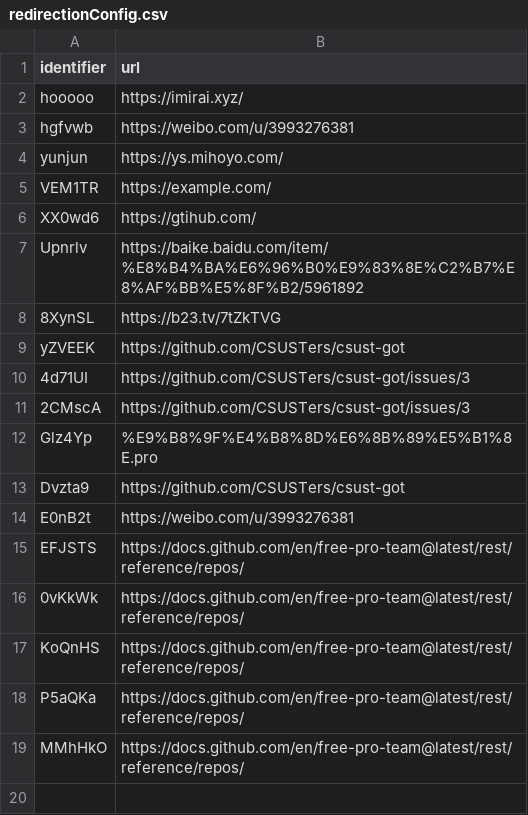
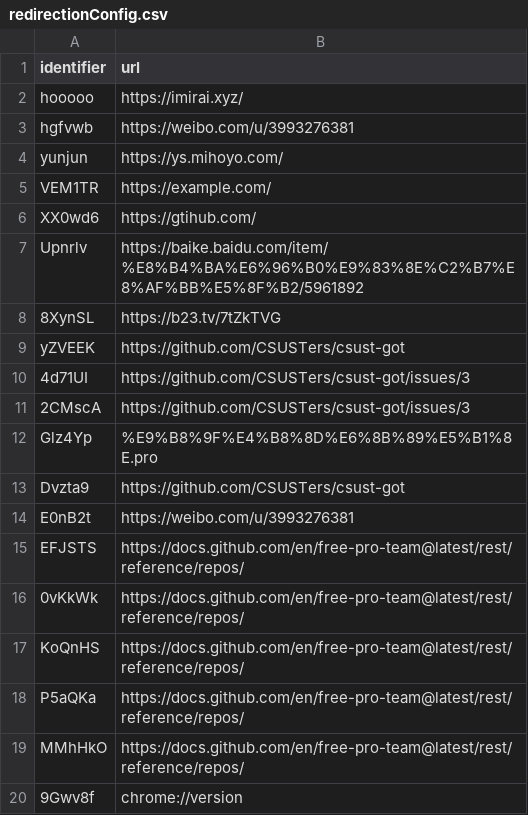
Before and after one commit to Anthony-Hoo/hugeURLer, a CSV file: redirectionConfig.csv, drawn as a sheet.

Commit message:
Add URL: chrome://version (short: s.csu.st/9Gwv8f)

```diff
--- a/redirectionConfig.csv
+++ b/redirectionConfig.csv
@@ -19 +19,2 @@ P5aQKa,https://docs.github.com/en/free-pro-team@latest/rest/reference/repos/
 MMhHkO,https://docs.github.com/en/free-pro-team@latest/rest/reference/repos/
+9Gwv8f,chrome://version
```
